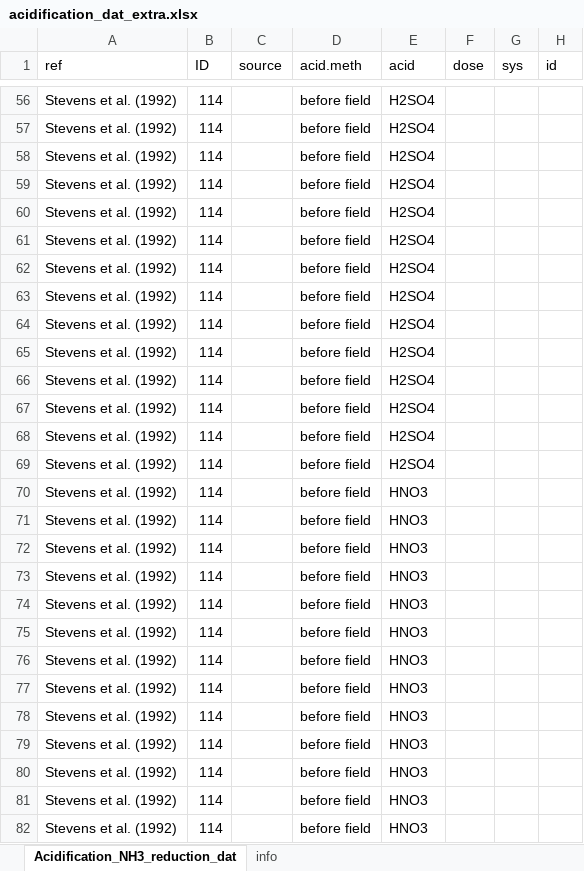
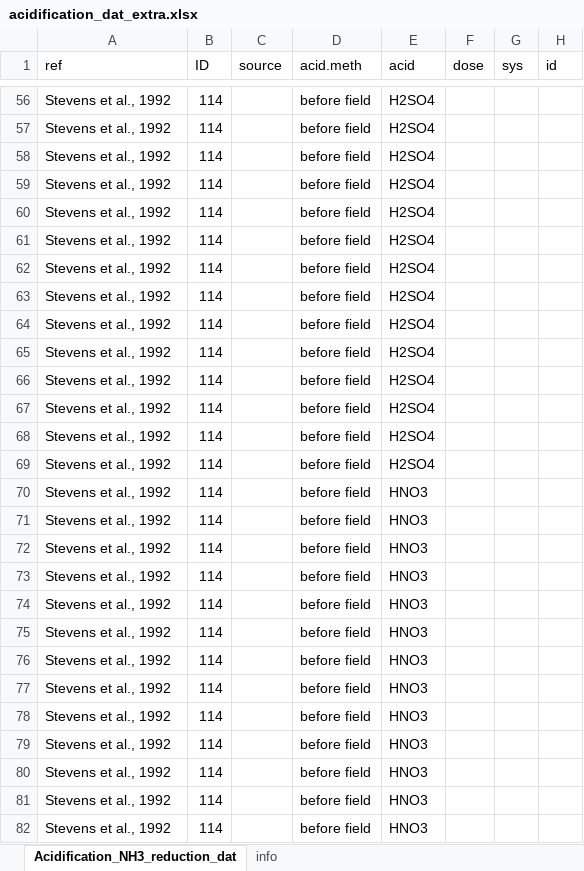
Before and after one commit to AU-BCE-EE/GD-NH3, an Excel workbook: reductions-lit/data/acidification_dat_extra.xlsx, sheet Acidification_NH3_reduction_dat, drawn as a sheet; only a part is shown, gaps mark what is left out; values as stored, in another font and other column widths than the file's, no borders; the diff covers the shown part only; the diff names each change by its address in the sheet, - before the commit and + after, or states it on an @@ line.

```diff
--- a/reductions-lit/data/acidification_dat_extra.xlsx (sheet Acidification_NH3_reduction_dat)
+++ b/reductions-lit/data/acidification_dat_extra.xlsx (sheet Acidification_NH3_reduction_dat)
-A56:A82 (ref): Stevens et al. (1992)
+A56:A82 (ref): Stevens et al., 1992
```
Also changed, not shown: 64 edited cells elsewhere in this sheet, reductions-lit/data/lit_dat.xlsx.
